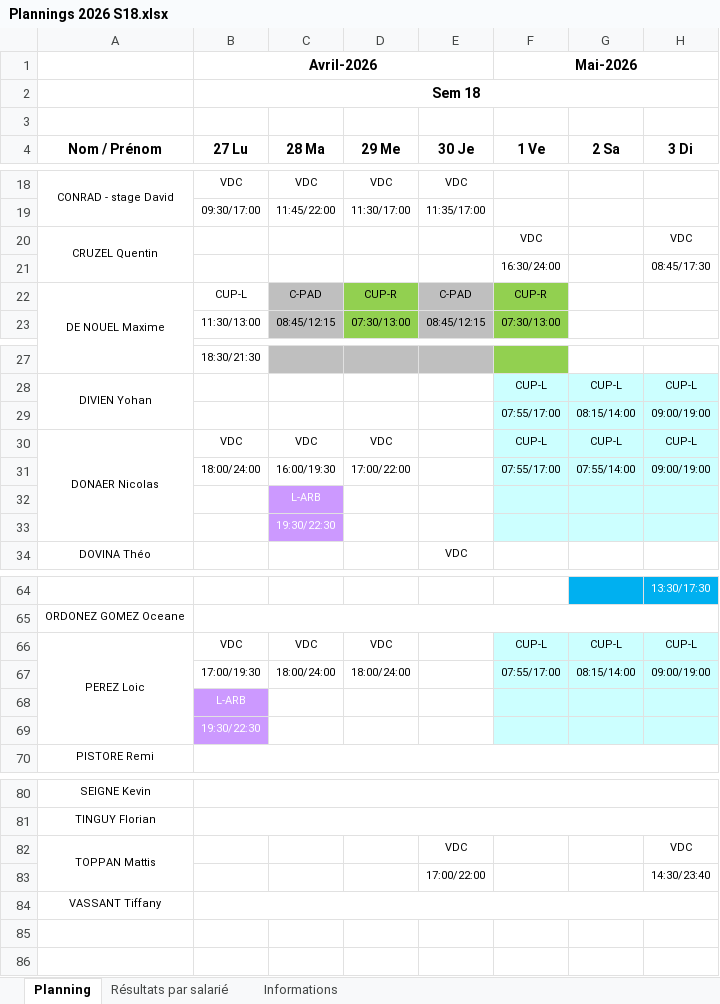
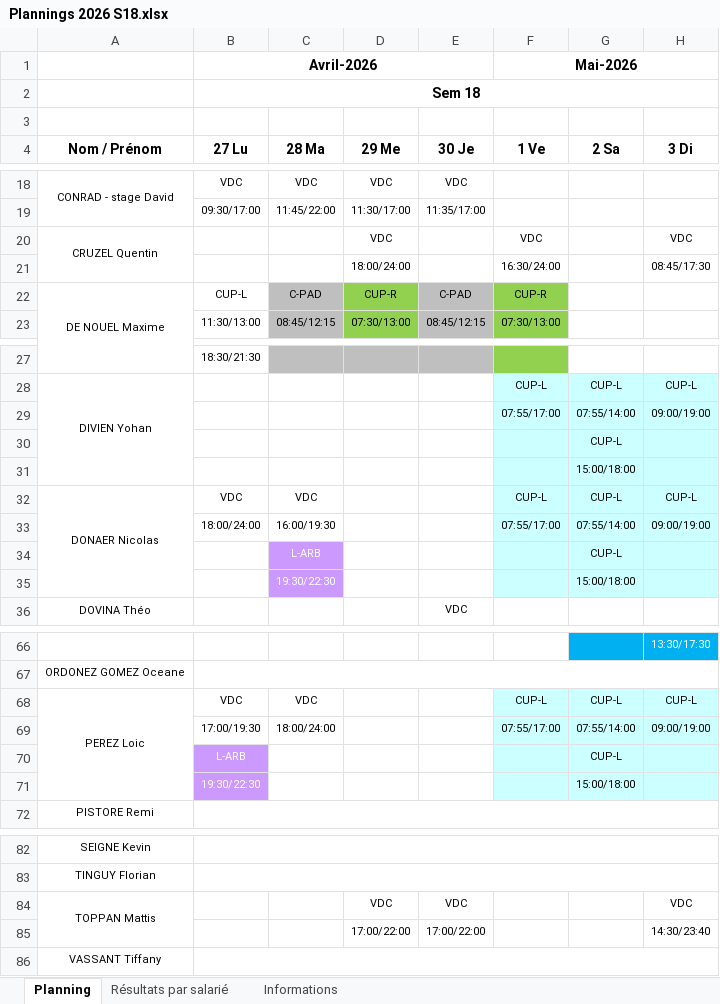
Before and after one commit to OhLaPey/planning-urbansoccer, an Excel workbook: Plannings 2026 S18.xlsx, sheet Planning, drawn as a sheet; only a part is shown, gaps mark what is left out; values as stored, in another font and other column widths than the file's, no borders; charts and pictures not drawn; addresses are those after the commit; the diff names each change by its address in the sheet, - before the commit and + after, or states it on an @@ line.

Commit message:
Sync planning SharePoint : S18

```diff
--- a/Plannings 2026 S18.xlsx (sheet Planning)
+++ b/Plannings 2026 S18.xlsx (sheet Planning)
-D20 (29 Me): (empty)
+D20 (29 Me): VDC
-D21 (29 Me): (empty)
+D21 (29 Me): 18:00/24:00
-G29 (2 Sa): 08:15/14:00
+G29 (2 Sa): 07:55/14:00
+row 30:  |  |  |  |  |  | CUP-L
+row 31:  |  |  |  |  |  | 15:00/18:00
-D32 (29 Me): VDC
+D32 (29 Me): (empty)
-D33 (29 Me): 17:00/22:00
+D33 (29 Me): (empty)
-G34 (2 Sa): (empty)
+G34 (2 Sa): CUP-L
-G35 (2 Sa): (empty)
+G35 (2 Sa): 15:00/18:00
-D68 (29 Me): VDC
+D68 (29 Me): (empty)
-D69 (29 Me): 18:00/24:00
+D69 (29 Me): (empty)
-G69 (2 Sa): 08:15/14:00
+G69 (2 Sa): 07:55/14:00
-G70 (2 Sa): (empty)
+G70 (2 Sa): CUP-L
-G71 (2 Sa): (empty)
+G71 (2 Sa): 15:00/18:00
-D84 (29 Me): (empty)
+D84 (29 Me): VDC
-D85 (29 Me): (empty)
+D85 (29 Me): 17:00/22:00
```
Also changed, not shown: charts or pictures.
